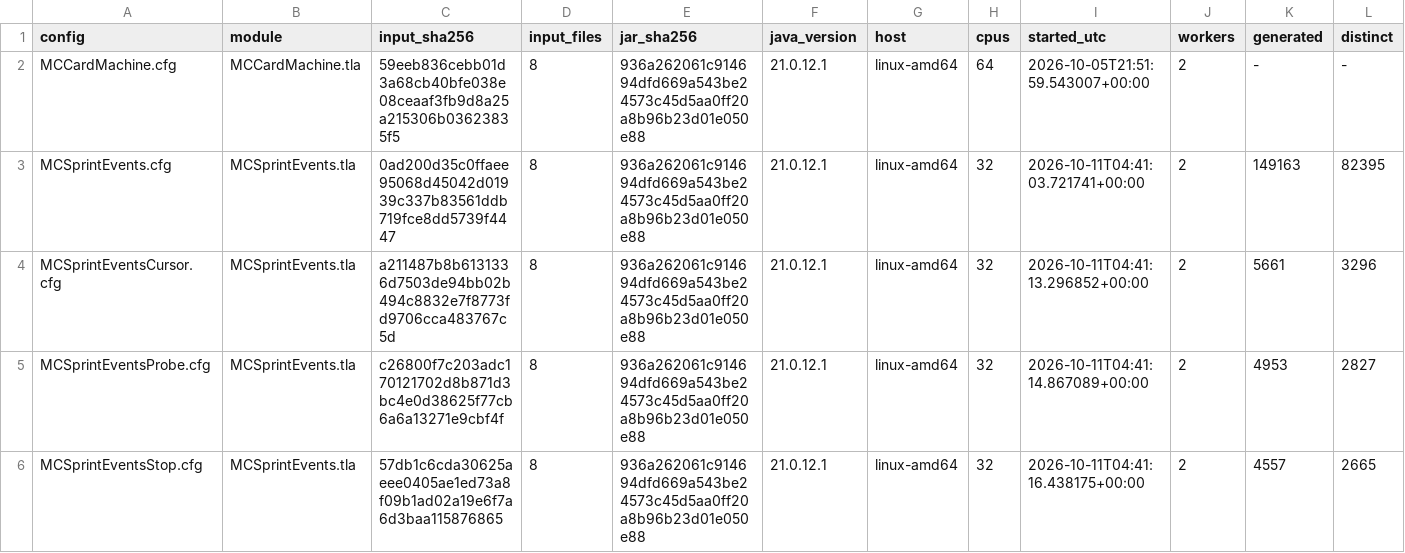
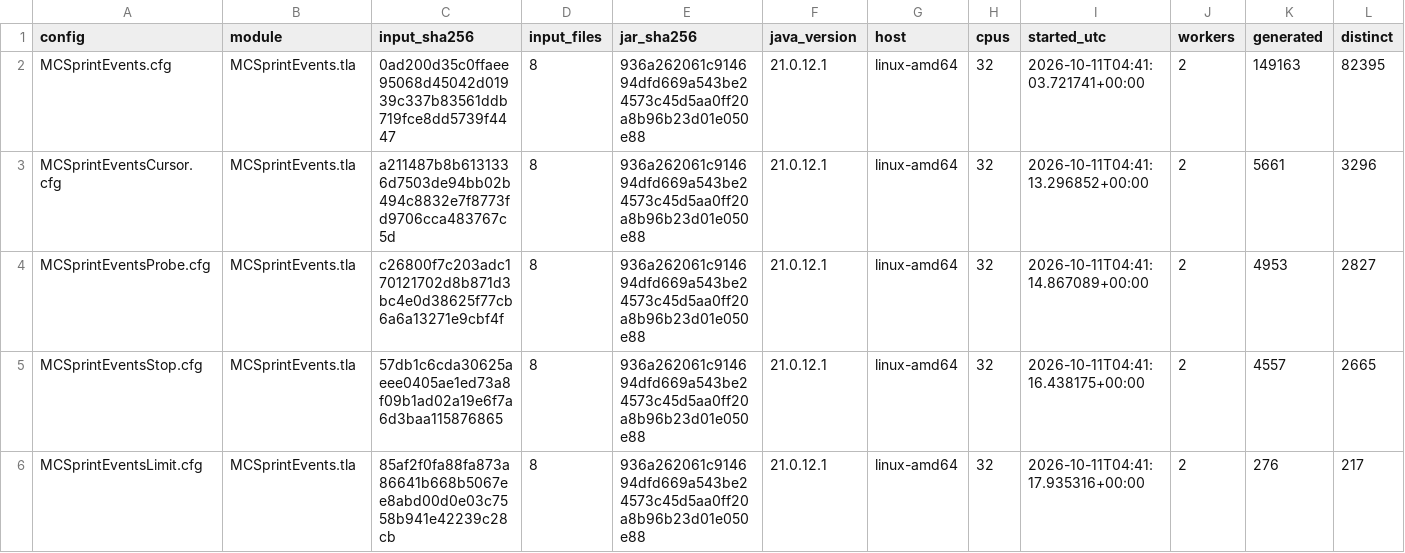
Before and after one commit to mas-bandwidth/nova-sprint, a TSV file: tla/RUNS.tsv, drawn as a sheet; only a part is shown; the shorter side is filled out with more unchanged rows; rows hold the shown columns only; the diff names each change by its address in the sheet, - before the commit and + after, or states it on an @@ line.

Commit message:
cardmachine-tlc-record-owed.w2: small instances and a reversed witness for CardMachine
A reduced instance beside the original (MCCardMachineSmall, Cards {c1} no
Deps, Consumers {k1,k2} one slot each, MaxCopies 2, HeadBound(1)) checks the
nine invariants alone, and MCCardMachineSmallLive the same instance with
ReadyIsOneWay, CopiesEnd and Progress. One reversed witness
(MCCardMachineBrokenReadsInReview) removes DealRead's where=review guard and
violates ReadsInReview. The original two-card instance moves to
tla/cardmachine-bench/ and its timeout row leaves RUNS.tsv. Two comments cite
EndReadStale (not ReadAtOldHead), and README names the small instances.

```diff
--- a/tla/RUNS.tsv
+++ b/tla/RUNS.tsv
-row 2: MCCardMachine.cfg | MCCardMachine.tla | 59eeb836cebb01d3a68cb40bfe038e08ceaaf3fb9d8a25a215306b03623835f5 | 8 | 936a262061c914694dfd669a543be24573c45d5aa0ff20a8b96b23d01e050e88 | 21.0.12.1 | linux-amd64 | 64 | 2026-10-05T21:51:59.543007+00:00 | 2 | - | -
```
Also changed, not shown: tla/CASES.tsv, 10 other files.
